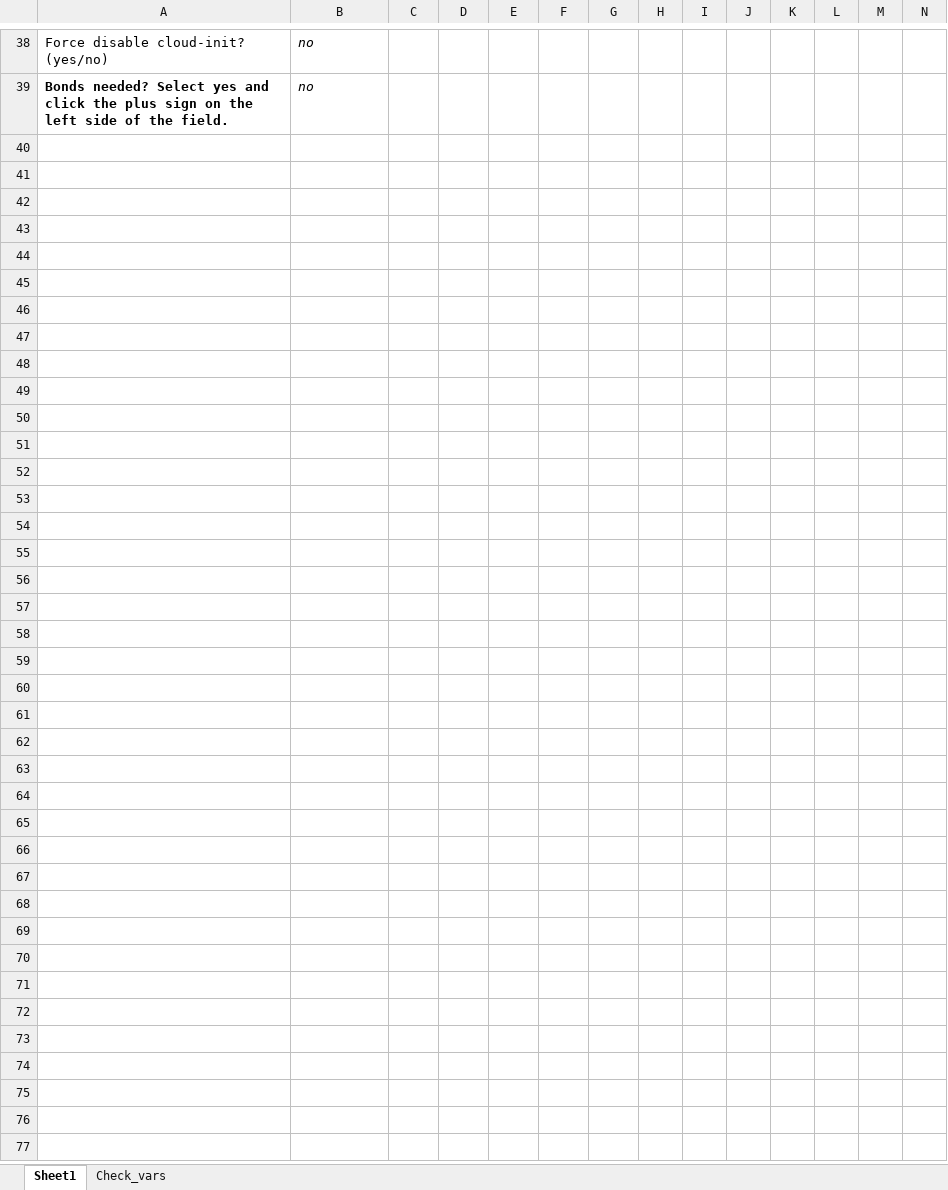
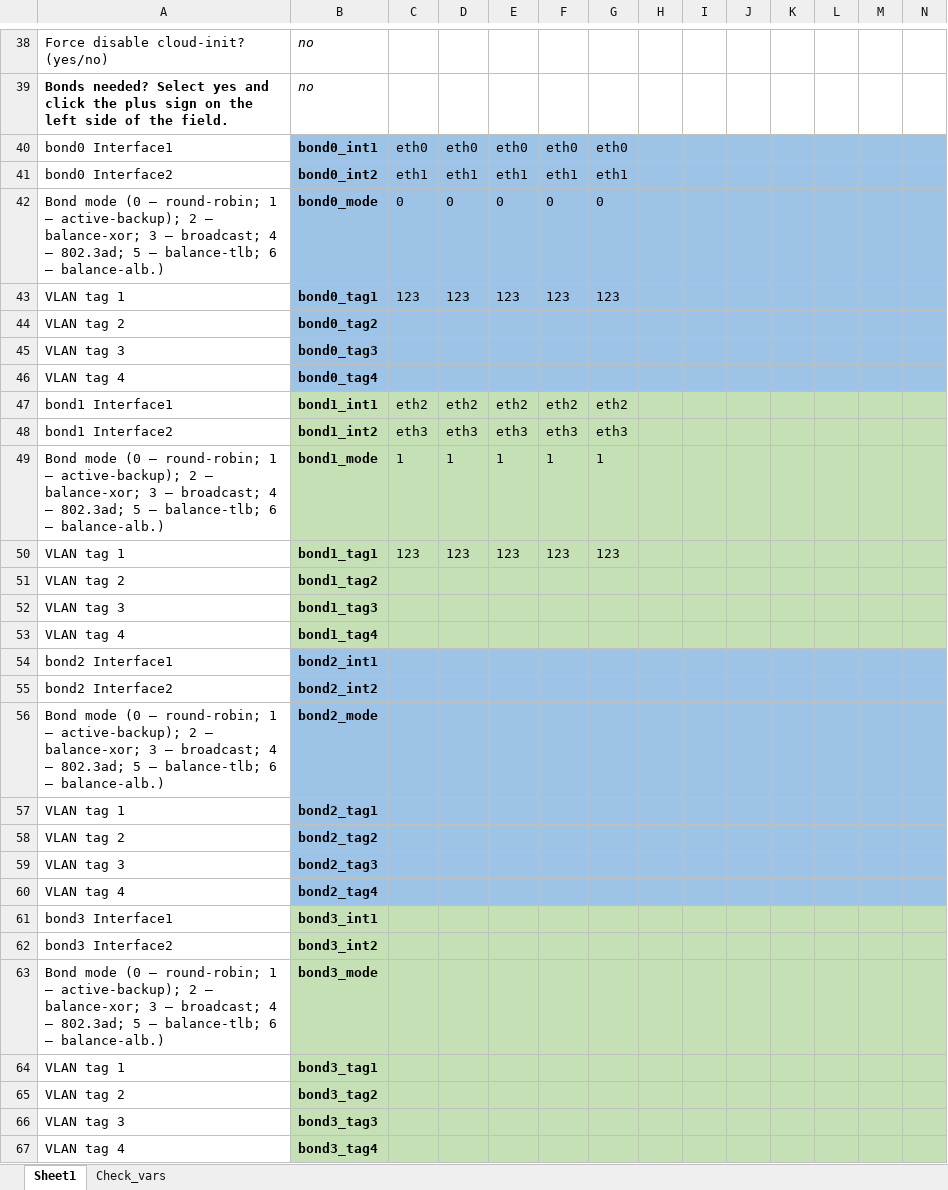
Before and after one commit to kib888/ptaf-pro-conf_ansible, an Excel workbook: AF4_conf_en.xlsx, sheet Sheet1, drawn as a sheet; only a part is shown, gaps mark what is left out; values as stored, in another font and other column widths than the file's, no borders; charts and pictures not drawn; rows hold the shown columns only; the diff names each change by its address in the sheet, - before the commit and + after, or states it on an @@ line.

```diff
--- a/AF4_conf_en.xlsx (sheet Sheet1)
+++ b/AF4_conf_en.xlsx (sheet Sheet1)
@@ row 40 unhidden: bond0 Interface1 | bond0_int1 | eth0 | eth0 | eth0 | eth0 | eth0 @@
@@ row 41 unhidden: bond0 Interface2 | bond0_int2 | eth1 | eth1 | eth1 | eth1 | eth1 @@
@@ row 42 unhidden: Bond mode (0 — round-robin; 1 — active-backup); 2 — balance-xor; 3 — broadcast; 4 — 802.3ad; 5 — balance-tlb; 6 — balance-alb.) | bond0_mode | 0 | 0 | 0 | 0 | 0 @@
@@ row 43 unhidden: VLAN tag 1 | bond0_tag1 | 123 | 123 | 123 | 123 | 123 @@
@@ row 44 unhidden: VLAN tag 2 | bond0_tag2 @@
@@ row 45 unhidden: VLAN tag 3 | bond0_tag3 @@
@@ row 46 unhidden: VLAN tag 4 | bond0_tag4 @@
@@ row 47 unhidden: bond1 Interface1 | bond1_int1 | eth2 | eth2 | eth2 | eth2 | eth2 @@
@@ row 48 unhidden: bond1 Interface2 | bond1_int2 | eth3 | eth3 | eth3 | eth3 | eth3 @@
@@ row 49 unhidden: Bond mode (0 — round-robin; 1 — active-backup); 2 — balance-xor; 3 — broadcast; 4 — 802.3ad; 5 — balance-tlb; 6 — balance-alb.) | bond1_mode | 1 | 1 | 1 | 1 | 1 @@
@@ row 50 unhidden: VLAN tag 1 | bond1_tag1 | 123 | 123 | 123 | 123 | 123 @@
@@ row 51 unhidden: VLAN tag 2 | bond1_tag2 @@
@@ row 52 unhidden: VLAN tag 3 | bond1_tag3 @@
@@ row 53 unhidden: VLAN tag 4 | bond1_tag4 @@
@@ row 54 unhidden: bond2 Interface1 | bond2_int1 @@
@@ row 55 unhidden: bond2 Interface2 | bond2_int2 @@
@@ row 56 unhidden: Bond mode (0 — round-robin; 1 — active-backup); 2 — balance-xor; 3 — broadcast; 4 — 802.3ad; 5 — balance-tlb; 6 — balance-alb.) | bond2_mode @@
@@ row 57 unhidden: VLAN tag 1 | bond2_tag1 @@
@@ row 58 unhidden: VLAN tag 2 | bond2_tag2 @@
@@ row 59 unhidden: VLAN tag 3 | bond2_tag3 @@
@@ row 60 unhidden: VLAN tag 4 | bond2_tag4 @@
@@ row 61 unhidden: bond3 Interface1 | bond3_int1 @@
@@ row 62 unhidden: bond3 Interface2 | bond3_int2 @@
@@ row 63 unhidden: Bond mode (0 — round-robin; 1 — active-backup); 2 — balance-xor; 3 — broadcast; 4 — 802.3ad; 5 — balance-tlb; 6 — balance-alb.) | bond3_mode @@
@@ row 64 unhidden: VLAN tag 1 | bond3_tag1 @@
@@ row 65 unhidden: VLAN tag 2 | bond3_tag2 @@
@@ row 66 unhidden: VLAN tag 3 | bond3_tag3 @@
@@ row 67 unhidden: VLAN tag 4 | bond3_tag4 @@
```
Also changed, not shown: AF4_conf_ru.xlsx, 3 other files.
